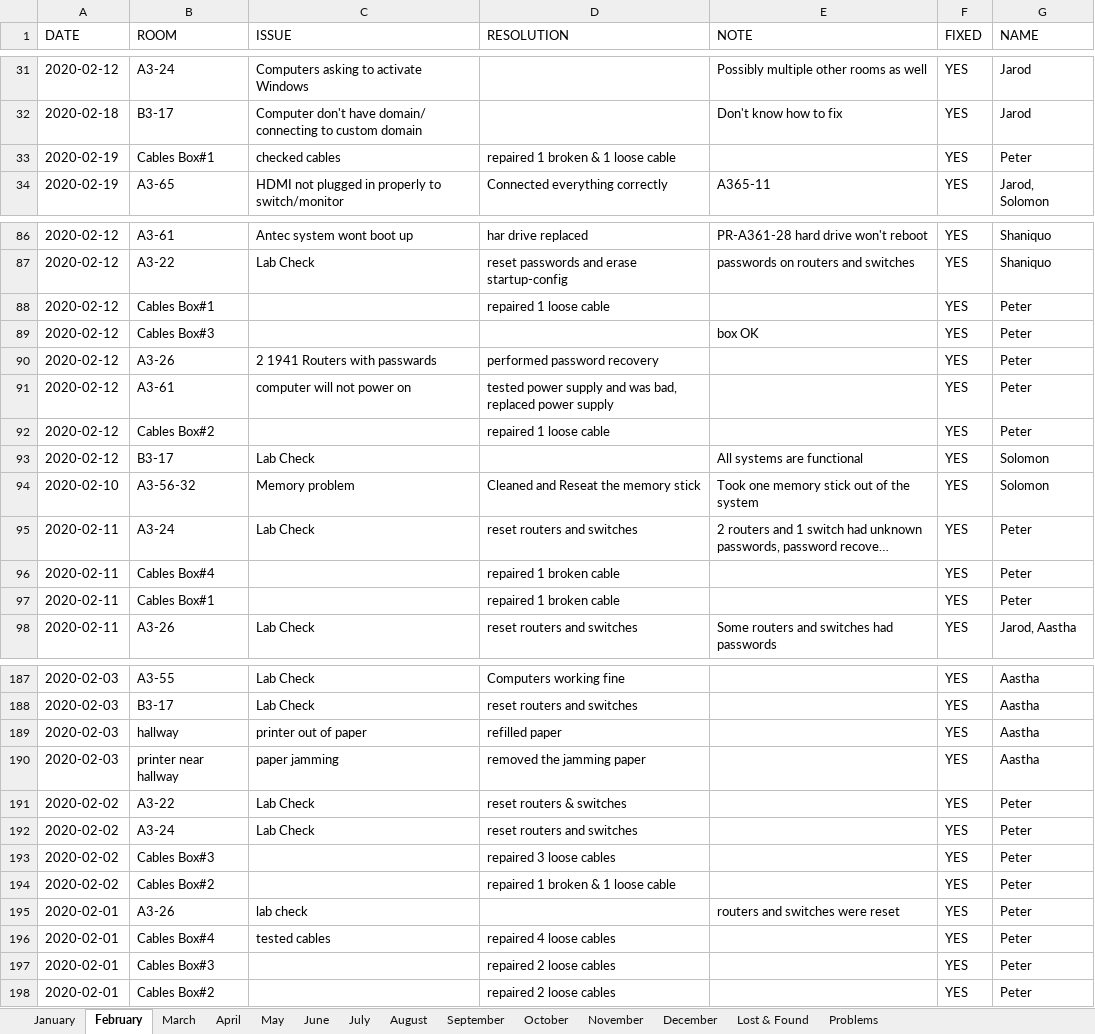
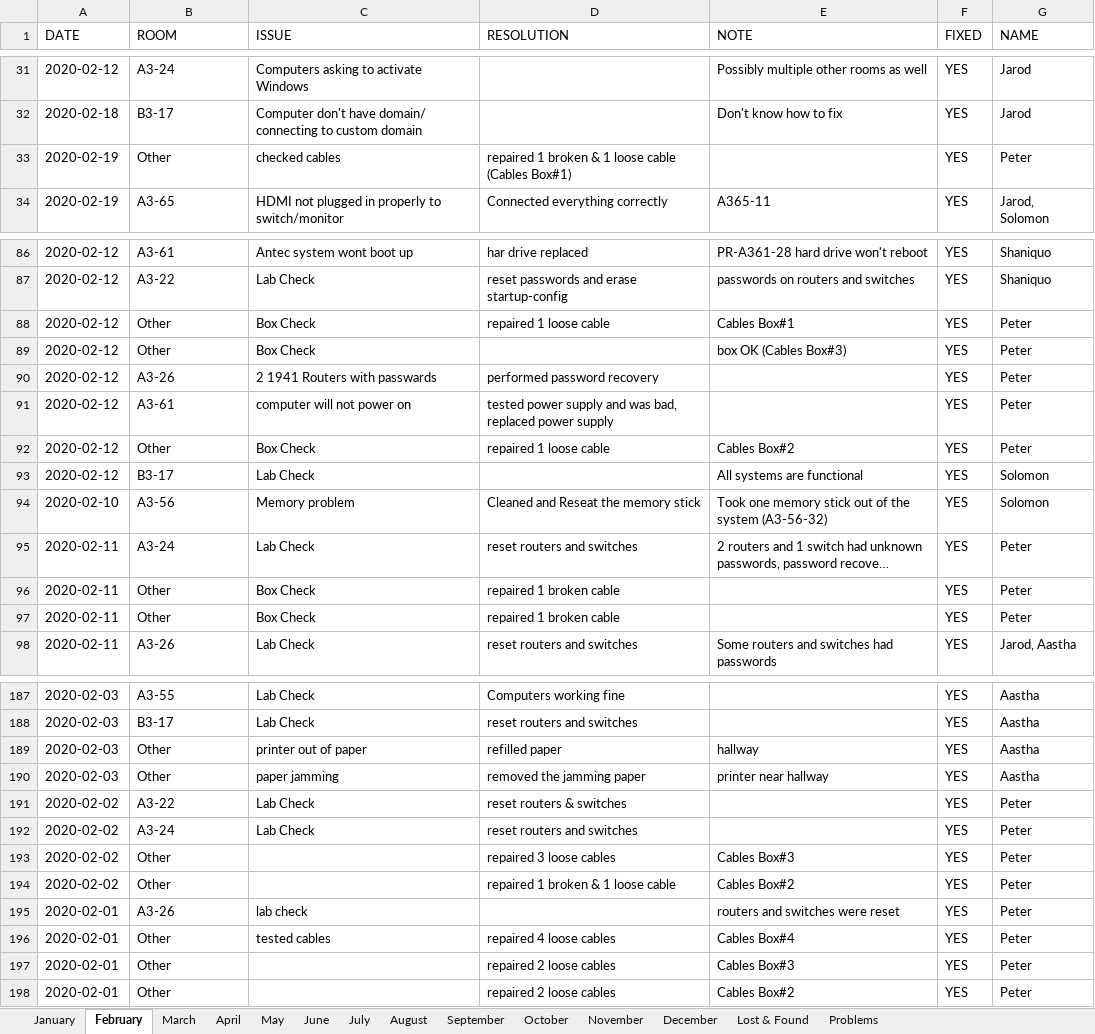
Before and after one commit to Razei/Logbook_v2, an Excel workbook: Report Log 2020.xlsx, sheet February, drawn as a sheet; only a part is shown, gaps mark what is left out; long unchanged cells end in …; values as stored, in another font and other column widths than the file's, no borders; conditional formats not drawn; the diff covers the shown part only; the diff names each change by its address in the sheet, - before the commit and + after, or states it on an @@ line.

```diff
--- a/Report Log 2020.xlsx (sheet February)
+++ b/Report Log 2020.xlsx (sheet February)
-B33 (ROOM): Cables Box#1
+B33 (ROOM): Other
-D33 (RESOLUTION): repaired 1 broken & 1 loose cable
+D33 (RESOLUTION): repaired 1 broken & 1 loose cable (Cables Box#1)
-B88 (ROOM): Cables Box#1
+B88 (ROOM): Other
-C88:C89 (ISSUE): (empty)
+C88:C89 (ISSUE): Box Check
-E88 (NOTE): (empty)
+E88 (NOTE): Cables Box#1
-B89 (ROOM): Cables Box#3
+B89 (ROOM): Other
-E89 (NOTE): box OK
+E89 (NOTE): box OK (Cables Box#3)
-B92 (ROOM): Cables Box#2
+B92 (ROOM): Other
-C92 (ISSUE): (empty)
+C92 (ISSUE): Box Check
-E92 (NOTE): (empty)
+E92 (NOTE): Cables Box#2
-B94 (ROOM): A3-56-32
+B94 (ROOM): A3-56
-E94 (NOTE): Took one memory stick out of the system
+E94 (NOTE): Took one memory stick out of the system (A3-56-32)
-B96 (ROOM): Cables Box#4
+B96 (ROOM): Other
-C96:C97 (ISSUE): (empty)
+C96:C97 (ISSUE): Box Check
-B97 (ROOM): Cables Box#1
+B97 (ROOM): Other
-B189 (ROOM): hallway
+B189 (ROOM): Other
-E189 (NOTE): (empty)
+E189 (NOTE): hallway
-B190 (ROOM): printer near hallway
+B190 (ROOM): Other
-E190 (NOTE): (empty)
+E190 (NOTE): printer near hallway
-B193 (ROOM): Cables Box#3
+B193 (ROOM): Other
-E193 (NOTE): (empty)
+E193 (NOTE): Cables Box#3
-B194 (ROOM): Cables Box#2
+B194 (ROOM): Other
-E194 (NOTE): (empty)
+E194 (NOTE): Cables Box#2
-B196 (ROOM): Cables Box#4
+B196 (ROOM): Other
-E196 (NOTE): (empty)
+E196 (NOTE): Cables Box#4
-B197 (ROOM): Cables Box#3
+B197 (ROOM): Other
-E197 (NOTE): (empty)
+E197 (NOTE): Cables Box#3
-B198 (ROOM): Cables Box#2
+B198 (ROOM): Other
-E198 (NOTE): (empty)
+E198 (NOTE): Cables Box#2
```
Also changed, not shown: 81 edited cells elsewhere in this sheet, 4 other files.
